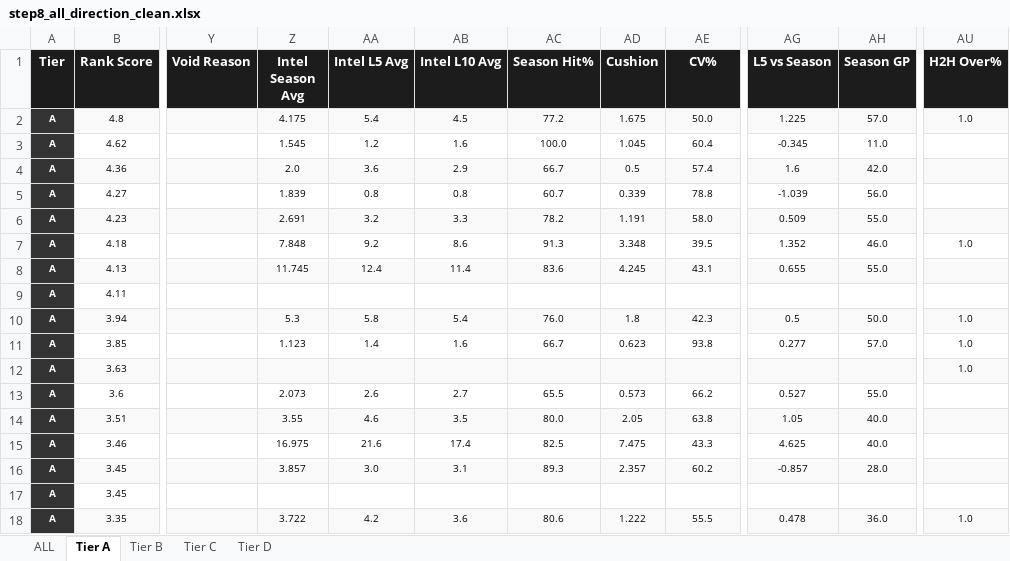
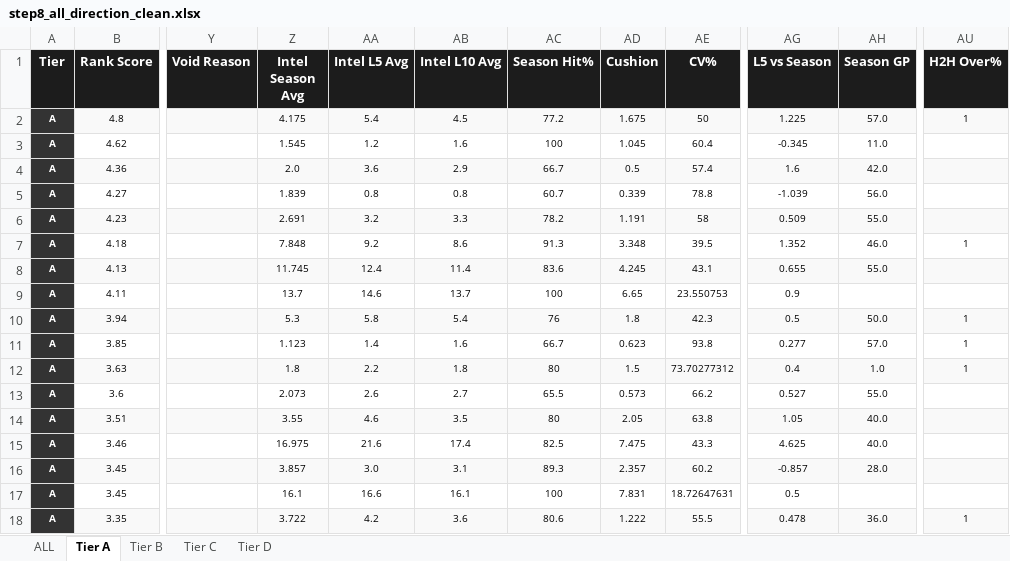
Before and after one commit to halekevi/nba-pipelines, an Excel workbook: NBA/data/outputs/step8_all_direction_clean.xlsx, sheet Tier A, drawn as a sheet; only a part is shown, gaps mark what is left out; values as stored, in another font and other column widths than the file's, no borders; the diff covers the shown part only; the diff names each change by its address in the sheet, - before the commit and + after, or states it on an @@ line.

```diff
--- a/NBA/data/outputs/step8_all_direction_clean.xlsx (sheet Tier A)
+++ b/NBA/data/outputs/step8_all_direction_clean.xlsx (sheet Tier A)
-AE2 (CV%): 50.0
+AE2 (CV%): 50
-AU2 (H2H Over%): 1.0
+AU2 (H2H Over%): 1
-AC3 (Season Hit%): 100.0
+AC3 (Season Hit%): 100
-AE6 (CV%): 58.0
+AE6 (CV%): 58
-AU7 (H2H Over%): 1.0
+AU7 (H2H Over%): 1
-Z9 (Intel Season Avg): (empty)
+Z9 (Intel Season Avg): 13.7
-AA9 (Intel L5 Avg): (empty)
+AA9 (Intel L5 Avg): 14.6
-AB9 (Intel L10 Avg): (empty)
+AB9 (Intel L10 Avg): 13.7
-AC9 (Season Hit%): (empty)
+AC9 (Season Hit%): 100
-AD9 (Cushion): (empty)
+AD9 (Cushion): 6.65
-AE9 (CV%): (empty)
+AE9 (CV%): 23.550753
-AG9 (L5 vs Season): (empty)
+AG9 (L5 vs Season): 0.9
-AC10 (Season Hit%): 76.0
+AC10 (Season Hit%): 76
-AU10:AU12 (H2H Over%): 1.0
+AU10:AU12 (H2H Over%): 1
-Z12 (Intel Season Avg): (empty)
+Z12 (Intel Season Avg): 1.8
-AA12 (Intel L5 Avg): (empty)
+AA12 (Intel L5 Avg): 2.2
-AB12 (Intel L10 Avg): (empty)
+AB12 (Intel L10 Avg): 1.8
-AC12 (Season Hit%): (empty)
+AC12 (Season Hit%): 80
-AD12 (Cushion): (empty)
+AD12 (Cushion): 1.5
-AE12 (CV%): (empty)
+AE12 (CV%): 73.70277312
-AG12 (L5 vs Season): (empty)
+AG12 (L5 vs Season): 0.4
-AH12 (Season GP): (empty)
+AH12 (Season GP): 1.0
-AC14 (Season Hit%): 80.0
+AC14 (Season Hit%): 80
-Z17 (Intel Season Avg): (empty)
+Z17 (Intel Season Avg): 16.1
-AA17 (Intel L5 Avg): (empty)
+AA17 (Intel L5 Avg): 16.6
-AB17 (Intel L10 Avg): (empty)
+AB17 (Intel L10 Avg): 16.1
-AC17 (Season Hit%): (empty)
+AC17 (Season Hit%): 100
-AD17 (Cushion): (empty)
+AD17 (Cushion): 7.831
-AE17 (CV%): (empty)
+AE17 (CV%): 18.72647631
-AG17 (L5 vs Season): (empty)
+AG17 (L5 vs Season): 0.5
-AU18 (H2H Over%): 1.0
+AU18 (H2H Over%): 1
```
Also changed, not shown: 80 edited cells elsewhere in this sheet, sheet ALL, sheet Tier D, sheet Tier B, sheet Tier C, NBA/step7_nba1h_ranked_props.xlsx, NBA/step8_nba1h_direction_clean.xlsx, 18 other files.
